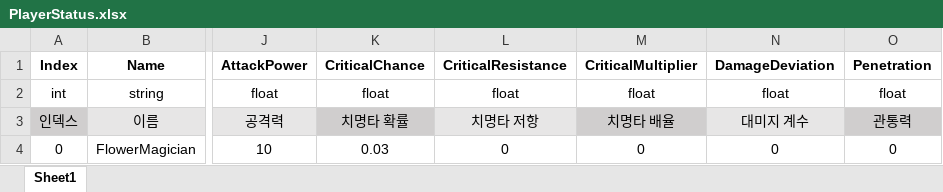
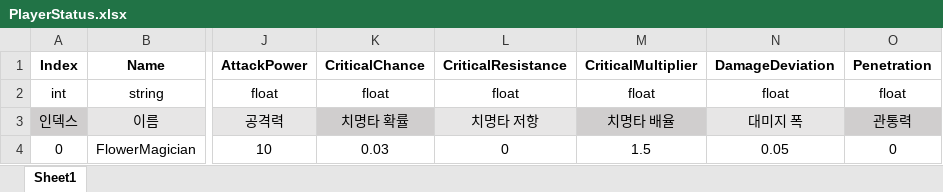
Before and after one commit to minwookdev/CoffeeCat_RogueLite_Project, an Excel workbook: Assets/StaticData/Excel/PlayerStatus.xlsx, sheet Sheet1, drawn as a sheet; only a part is shown, gaps mark what is left out; values as stored, in another font and other column widths than the file's, no borders; the diff names each change by its address in the sheet, - before the commit and + after, or states it on an @@ line.

Commit message:
Player State 추가
- Hit State 완료
- Dead State 완료

```diff
--- a/Assets/StaticData/Excel/PlayerStatus.xlsx (sheet Sheet1)
+++ b/Assets/StaticData/Excel/PlayerStatus.xlsx (sheet Sheet1)
-N3 (DamageDeviation): 대미지 계수
+N3 (DamageDeviation): 대미지 폭
-M4 (CriticalMultiplier): 0
+M4 (CriticalMultiplier): 1.5
-N4 (DamageDeviation): 0
+N4 (DamageDeviation): 0.05
```
Also changed, not shown: 10 other files.
